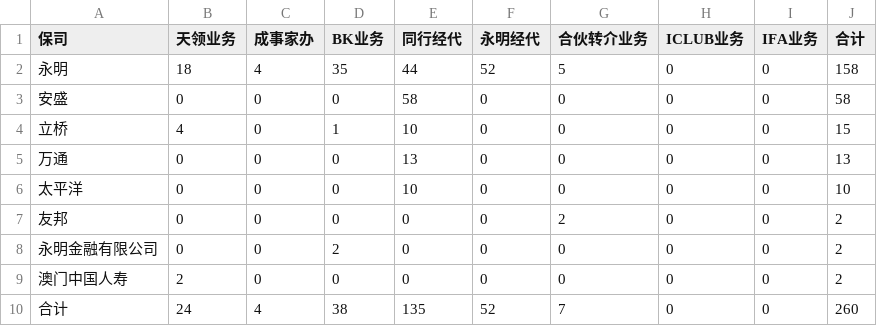
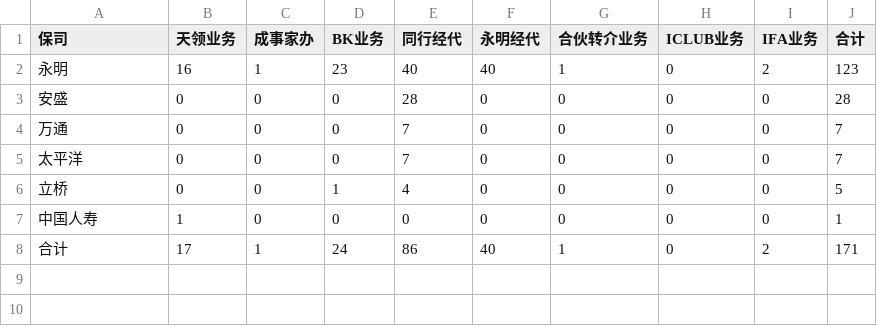
Before and after one commit to jasper211/ai-engineer-roadmap, a CSV file: FDE项目/PDA/07_接入记忆_Integrate_Memory/data/S6_市场与交叉视角/E-件数.csv, drawn as a sheet.

```diff
--- a/FDE项目/PDA/07_接入记忆_Integrate_Memory/data/S6_市场与交叉视角/E-件数.csv
+++ b/FDE项目/PDA/07_接入记忆_Integrate_Memory/data/S6_市场与交叉视角/E-件数.csv
@@ -1,10 +1,8 @@
 保司,天领业务,成事家办,BK业务,同行经代,永明经代,合伙转介业务,ICLUB业务,IFA业务,合计
-永明,18,4,35,44,52,5,0,0,158
-安盛,0,0,0,58,0,0,0,0,58
-立桥,4,0,1,10,0,0,0,0,15
-万通,0,0,0,13,0,0,0,0,13
-太平洋,0,0,0,10,0,0,0,0,10
-友邦,0,0,0,0,0,2,0,0,2
-永明金融有限公司,0,0,2,0,0,0,0,0,2
-澳门中国人寿,2,0,0,0,0,0,0,0,2
-合计,24,4,38,135,52,7,0,0,260
+永明,16,1,23,40,40,1,0,2,123
+安盛,0,0,0,28,0,0,0,0,28
+万通,0,0,0,7,0,0,0,0,7
+太平洋,0,0,0,7,0,0,0,0,7
+立桥,0,0,1,4,0,0,0,0,5
+中国人寿,1,0,0,0,0,0,0,0,1
+合计,17,1,24,86,40,1,0,2,171
```
Also changed, not shown: FDE项目/PDA/07_接入记忆_Integrate_Memory/data/S6_市场与交叉视角/A-APE.csv, FDE项目/PDA/07_接入记忆_Integrate_Memory/data/S6_市场与交叉视角/C-件数.csv, 23 other files.
